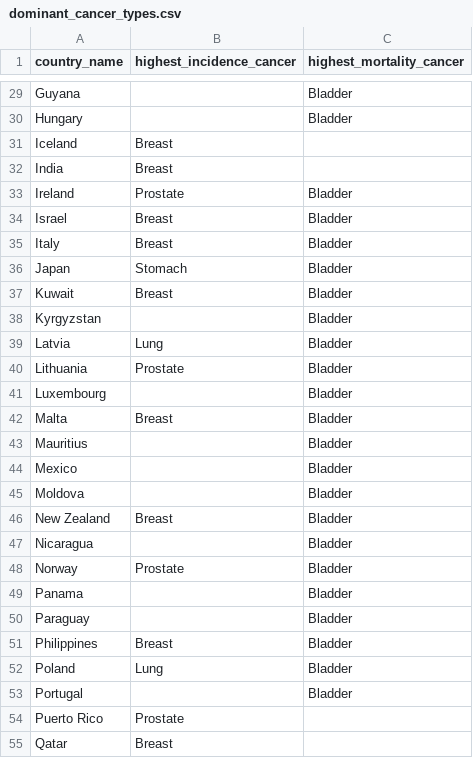
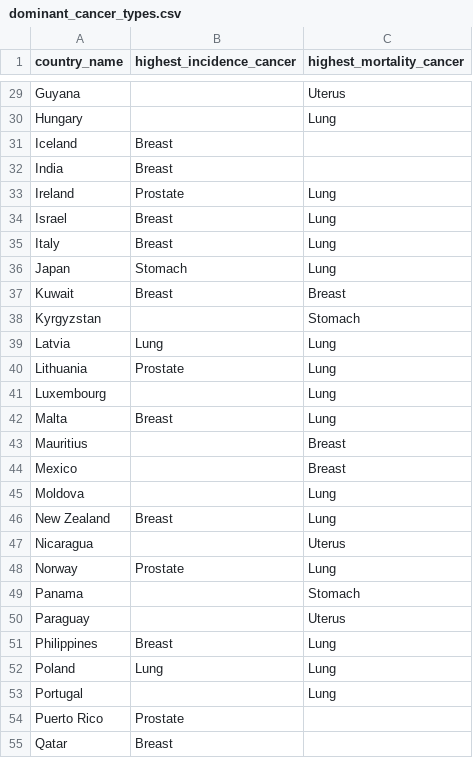
Before and after one commit to mira-bau/cancer_incidence_mortality, a CSV file: cancer_measures/dominant_cancer_types.csv, drawn as a sheet; only a part is shown, gaps mark what is left out; the diff covers the shown part only; the diff names each change by its address in the sheet, - before the commit and + after, or states it on an @@ line.

Commit message:
fix a bug in calculation Mortality rate

```diff
--- a/cancer_measures/dominant_cancer_types.csv
+++ b/cancer_measures/dominant_cancer_types.csv
-C29 (highest_mortality_cancer): Bladder
+C29 (highest_mortality_cancer): Uterus
-C30 (highest_mortality_cancer): Bladder
+C30 (highest_mortality_cancer): Lung
-C33:C36 (highest_mortality_cancer): Bladder
+C33:C36 (highest_mortality_cancer): Lung
-C37 (highest_mortality_cancer): Bladder
+C37 (highest_mortality_cancer): Breast
-C38 (highest_mortality_cancer): Bladder
+C38 (highest_mortality_cancer): Stomach
-C39:C42 (highest_mortality_cancer): Bladder
+C39:C42 (highest_mortality_cancer): Lung
-C43:C44 (highest_mortality_cancer): Bladder
+C43:C44 (highest_mortality_cancer): Breast
-C45:C46 (highest_mortality_cancer): Bladder
+C45:C46 (highest_mortality_cancer): Lung
-C47 (highest_mortality_cancer): Bladder
+C47 (highest_mortality_cancer): Uterus
-C48 (highest_mortality_cancer): Bladder
+C48 (highest_mortality_cancer): Lung
-C49 (highest_mortality_cancer): Bladder
+C49 (highest_mortality_cancer): Stomach
-C50 (highest_mortality_cancer): Bladder
+C50 (highest_mortality_cancer): Uterus
-C51:C53 (highest_mortality_cancer): Bladder
+C51:C53 (highest_mortality_cancer): Lung
```
Also changed, not shown: 39 edited cells elsewhere in this file, 5 other files.
